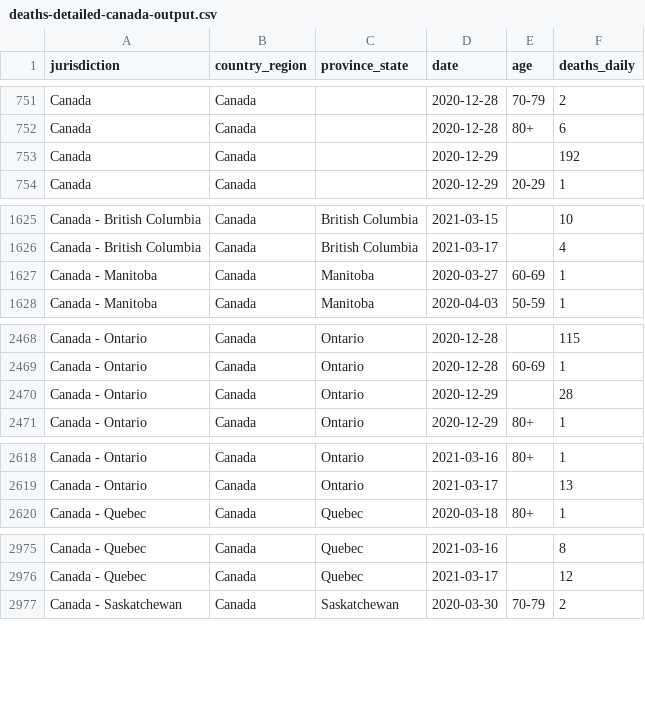
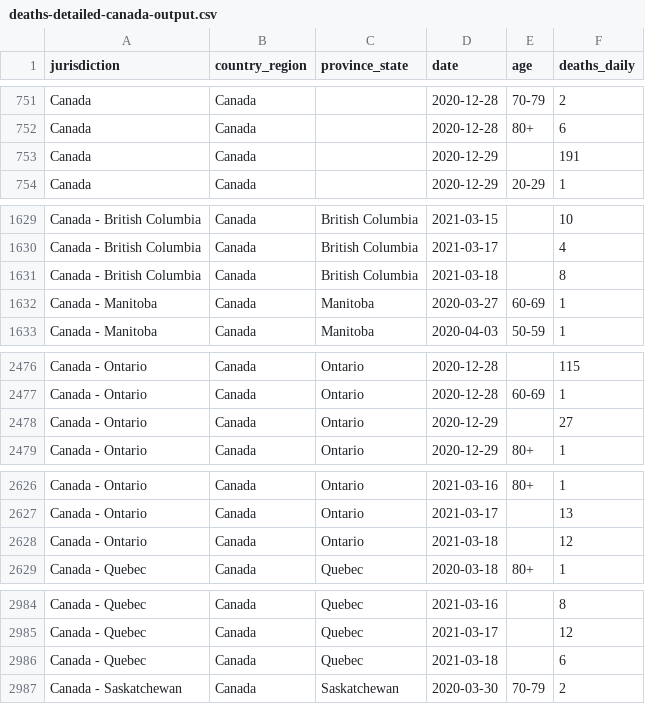
Before and after one commit to ApexRMS/covid19sim, a CSV file: data/deaths-detailed-canada-output.csv, drawn as a sheet; only a part is shown, gaps mark what is left out; the diff covers the shown part only.

```diff
--- a/data/deaths-detailed-canada-output.csv
+++ b/data/deaths-detailed-canada-output.csv
@@ -752,3 +752,3 @@ Canada,Canada,,2020-12-28,70-79,2
 Canada,Canada,,2020-12-28,80+,6
-Canada,Canada,,2020-12-29,,192
+Canada,Canada,,2020-12-29,,191
 Canada,Canada,,2020-12-29,20-29,1
@@ -1626,2 +1630,3 @@ Canada - British Columbia,Canada,British Columbia,2021-03-15,,10
 Canada - British Columbia,Canada,British Columbia,2021-03-17,,4
+Canada - British Columbia,Canada,British Columbia,2021-03-18,,8
 Canada - Manitoba,Canada,Manitoba,2020-03-27,60-69,1
@@ -2469,3 +2477,3 @@ Canada - Ontario,Canada,Ontario,2020-12-28,,115
 Canada - Ontario,Canada,Ontario,2020-12-28,60-69,1
-Canada - Ontario,Canada,Ontario,2020-12-29,,28
+Canada - Ontario,Canada,Ontario,2020-12-29,,27
 Canada - Ontario,Canada,Ontario,2020-12-29,80+,1
@@ -2619,2 +2627,3 @@ Canada - Ontario,Canada,Ontario,2021-03-16,80+,1
 Canada - Ontario,Canada,Ontario,2021-03-17,,13
+Canada - Ontario,Canada,Ontario,2021-03-18,,12
 Canada - Quebec,Canada,Quebec,2020-03-18,80+,1
@@ -2976,2 +2985,3 @@ Canada - Quebec,Canada,Quebec,2021-03-16,,8
 Canada - Quebec,Canada,Quebec,2021-03-17,,12
+Canada - Quebec,Canada,Quebec,2021-03-18,,6
 Canada - Saskatchewan,Canada,Saskatchewan,2020-03-30,70-79,2
```
Also changed, not shown: 8 added rows and 1 edited cell elsewhere in this file, 2 other files.
